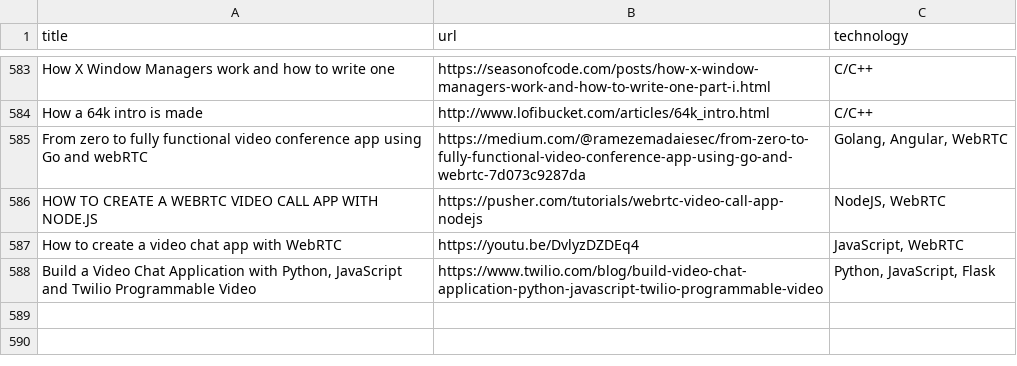
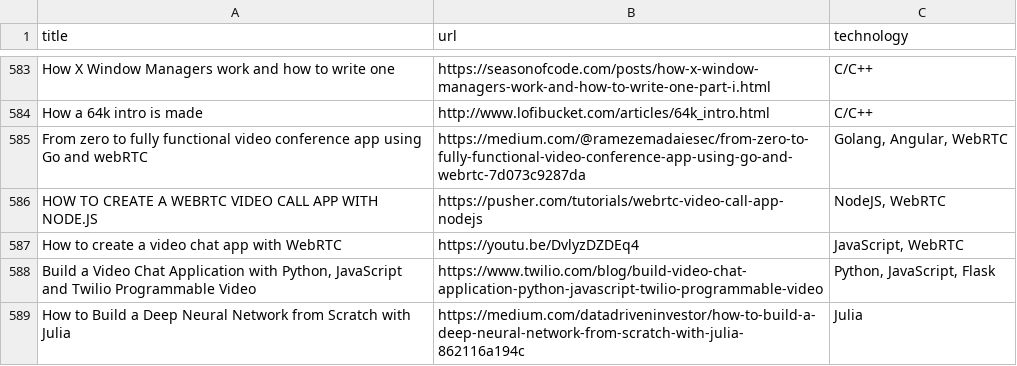
Before and after one commit to aquadzn/learn-x-by-doing-y, a CSV file: projects.csv, drawn as a sheet; only a part is shown, gaps mark what is left out; the diff names each change by its address in the sheet, - before the commit and + after, or states it on an @@ line.

Commit message:
Add a Julia project

```diff
--- a/projects.csv
+++ b/projects.csv
+row 589: How to Build a Deep Neural Network from Scratch with Julia | https://medium.com/datadriveninvestor/how-to-build-a-deep-neural-network-from-scratch-with-julia-862116a194c | Julia
```
